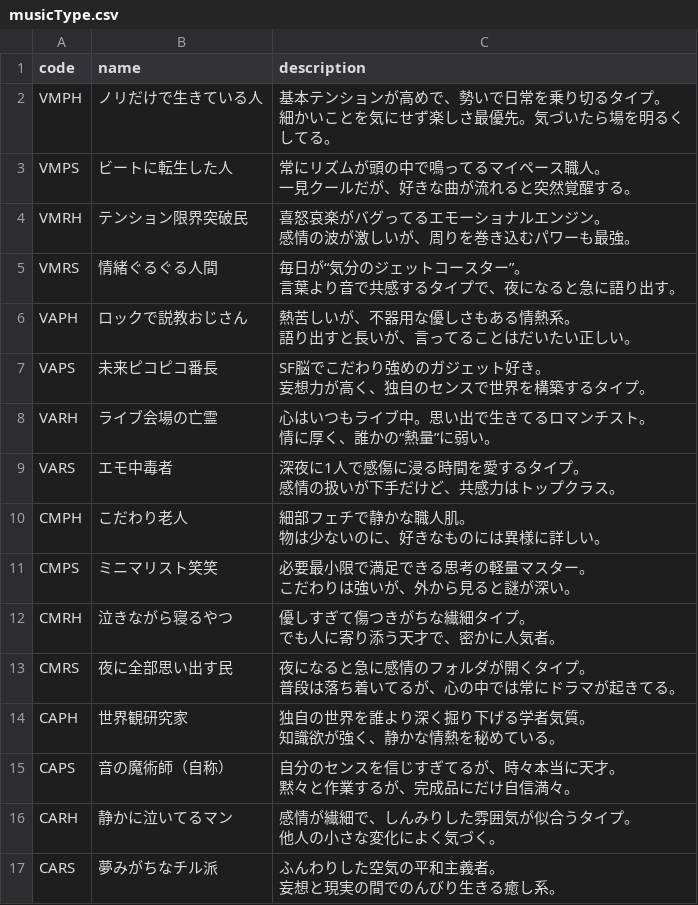
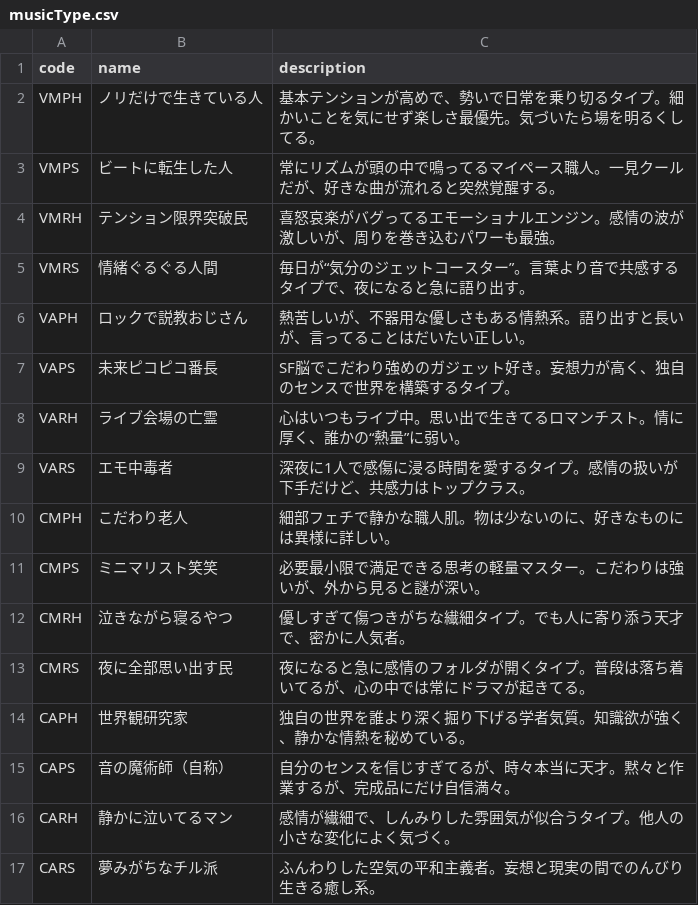
Before and after one commit to KinoshitaHaruto/TomoTune, a CSV file: backend/musicType.csv, drawn as a sheet.

Commit message:
feat: MusicTypeをデータベースに実装、タイプ診断計算ロジックを追加

```diff
--- a/backend/musicType.csv
+++ b/backend/musicType.csv
@@ -1,33 +1,17 @@
 code,name,description
-VMPH,ノリだけで生きている人,"基本テンションが高めで、勢いで日常を乗り切るタイプ。
-細かいことを気にせず楽しさ最優先。気づいたら場を明るくしてる。"
-VMPS,ビートに転生した人,"常にリズムが頭の中で鳴ってるマイペース職人。
-一見クールだが、好きな曲が流れると突然覚醒する。"
-VMRH,テンション限界突破民,"喜怒哀楽がバグってるエモーショナルエンジン。
-感情の波が激しいが、周りを巻き込むパワーも最強。"
-VMRS,情緒ぐるぐる人間,"毎日が“気分のジェットコースター”。
-言葉より音で共感するタイプで、夜になると急に語り出す。"
-VAPH,ロックで説教おじさん,"熱苦しいが、不器用な優しさもある情熱系。
-語り出すと長いが、言ってることはだいたい正しい。"
-VAPS,未来ピコピコ番長,"SF脳でこだわり強めのガジェット好き。
-妄想力が高く、独自のセンスで世界を構築するタイプ。"
-VARH,ライブ会場の亡霊,"心はいつもライブ中。思い出で生きてるロマンチスト。
-情に厚く、誰かの“熱量”に弱い。"
-VARS,エモ中毒者,"深夜に1人で感傷に浸る時間を愛するタイプ。
-感情の扱いが下手だけど、共感力はトップクラス。"
-CMPH,こだわり老人,"細部フェチで静かな職人肌。
-物は少ないのに、好きなものには異様に詳しい。"
-CMPS,ミニマリスト笑笑,"必要最小限で満足できる思考の軽量マスター。
-こだわりは強いが、外から見ると謎が深い。"
-CMRH, 泣きながら寝るやつ,"優しすぎて傷つきがちな繊細タイプ。
-でも人に寄り添う天才で、密かに人気者。"
-CMRS,夜に全部思い出す民,"夜になると急に感情のフォルダが開くタイプ。
-普段は落ち着いてるが、心の中では常にドラマが起きてる。"
-CAPH,世界観研究家,"独自の世界を誰より深く掘り下げる学者気質。
-知識欲が強く、静かな情熱を秘めている。"
-CAPS,音の魔術師（自称）,"自分のセンスを信じすぎてるが、時々本当に天才。
-黙々と作業するが、完成品にだけ自信満々。"
-CARH,静かに泣いてるマン,"感情が繊細で、しんみりした雰囲気が似合うタイプ。
-他人の小さな変化によく気づく。"
-CARS, 夢みがちなチル派,"ふんわりした空気の平和主義者。
-妄想と現実の間でのんびり生きる癒し系。"
+VMPH,ノリだけで生きている人,"基本テンションが高めで、勢いで日常を乗り切るタイプ。細かいことを気にせず楽しさ最優先。気づいたら場を明るくしてる。"
+VMPS,ビートに転生した人,"常にリズムが頭の中で鳴ってるマイペース職人。一見クールだが、好きな曲が流れると突然覚醒する。"
+VMRH,テンション限界突破民,"喜怒哀楽がバグってるエモーショナルエンジン。感情の波が激しいが、周りを巻き込むパワーも最強。"
+VMRS,情緒ぐるぐる人間,"毎日が“気分のジェットコースター”。言葉より音で共感するタイプで、夜になると急に語り出す。"
+VAPH,ロックで説教おじさん,"熱苦しいが、不器用な優しさもある情熱系。語り出すと長いが、言ってることはだいたい正しい。"
+VAPS,未来ピコピコ番長,"SF脳でこだわり強めのガジェット好き。妄想力が高く、独自のセンスで世界を構築するタイプ。"
+VARH,ライブ会場の亡霊,"心はいつもライブ中。思い出で生きてるロマンチスト。情に厚く、誰かの“熱量”に弱い。"
+VARS,エモ中毒者,"深夜に1人で感傷に浸る時間を愛するタイプ。感情の扱いが下手だけど、共感力はトップクラス。"
+CMPH,こだわり老人,"細部フェチで静かな職人肌。物は少ないのに、好きなものには異様に詳しい。"
+CMPS,ミニマリスト笑笑,"必要最小限で満足できる思考の軽量マスター。こだわりは強いが、外から見ると謎が深い。"
+CMRH, 泣きながら寝るやつ,"優しすぎて傷つきがちな繊細タイプ。でも人に寄り添う天才で、密かに人気者。"
+CMRS,夜に全部思い出す民,"夜になると急に感情のフォルダが開くタイプ。普段は落ち着いてるが、心の中では常にドラマが起きてる。"
+CAPH,世界観研究家,"独自の世界を誰より深く掘り下げる学者気質。知識欲が強く、静かな情熱を秘めている。"
+CAPS,音の魔術師（自称）,"自分のセンスを信じすぎてるが、時々本当に天才。黙々と作業するが、完成品にだけ自信満々。"
+CARH,静かに泣いてるマン,"感情が繊細で、しんみりした雰囲気が似合うタイプ。他人の小さな変化によく気づく。"
+CARS, 夢みがちなチル派,"ふんわりした空気の平和主義者。妄想と現実の間でのんびり生きる癒し系。"
```
Also changed, not shown: 9 other files.
